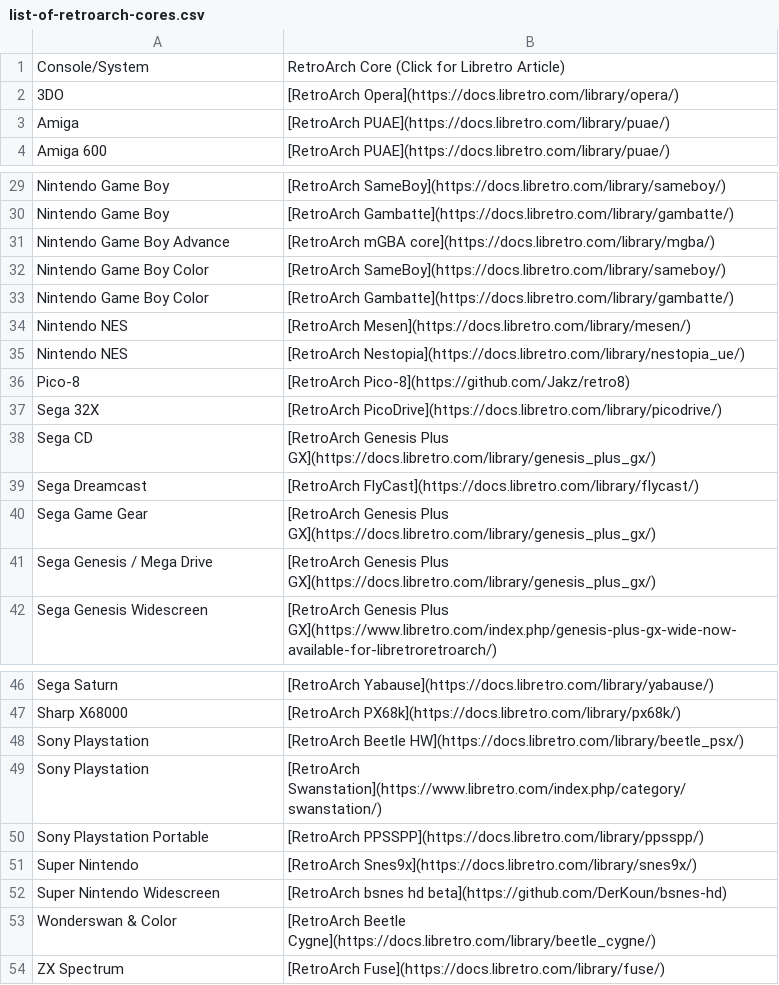
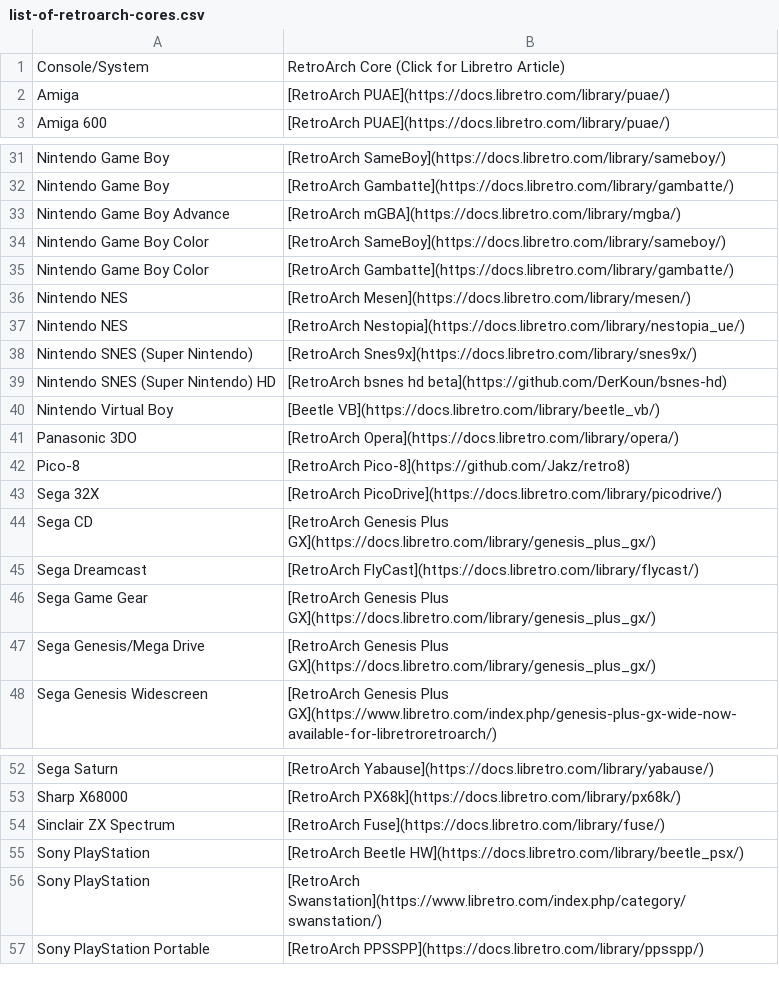
Before and after one commit to EmuDeck/emudeck.github.io, a CSV file: docs/tables/list-of-retroarch-cores.csv, drawn as a sheet; only a part is shown, gaps mark what is left out; the diff covers the shown part only.

Commit message:
[RetroArch] Add missing cores + clean up capitalization/branding

```diff
--- a/docs/tables/list-of-retroarch-cores.csv
+++ b/docs/tables/list-of-retroarch-cores.csv
@@ -1,3 +1,2 @@
 Console/System,RetroArch Core (Click for Libretro Article)
-3DO,[RetroArch Opera](https://docs.libretro.com/library/opera/)
 Amiga,[RetroArch PUAE](https://docs.libretro.com/library/puae/)
@@ -30,3 +32,3 @@ Nintendo Game Boy,[RetroArch SameBoy](https://docs.libretro.com/library/sameboy/
 Nintendo Game Boy,[RetroArch Gambatte](https://docs.libretro.com/library/gambatte/)
-Nintendo Game Boy Advance,[RetroArch mGBA core](https://docs.libretro.com/library/mgba/)
+Nintendo Game Boy Advance,[RetroArch mGBA](https://docs.libretro.com/library/mgba/)
 Nintendo Game Boy Color,[RetroArch SameBoy](https://docs.libretro.com/library/sameboy/)
@@ -35,2 +37,6 @@ Nintendo NES,[RetroArch Mesen](https://docs.libretro.com/library/mesen/)
 Nintendo NES,[RetroArch Nestopia](https://docs.libretro.com/library/nestopia_ue/)
+Nintendo SNES (Super Nintendo),[RetroArch Snes9x](https://docs.libretro.com/library/snes9x/)
+Nintendo SNES (Super Nintendo) HD,[RetroArch bsnes hd beta](https://github.com/DerKoun/bsnes-hd)
+Nintendo Virtual Boy,[Beetle VB](https://docs.libretro.com/library/beetle_vb/)
+Panasonic 3DO,[RetroArch Opera](https://docs.libretro.com/library/opera/)
 Pico-8,[RetroArch Pico-8](https://github.com/Jakz/retro8)
@@ -40,3 +46,3 @@ Sega Dreamcast,[RetroArch FlyCast](https://docs.libretro.com/library/flycast/)
 Sega Game Gear,[RetroArch Genesis Plus GX](https://docs.libretro.com/library/genesis_plus_gx/)
-Sega Genesis / Mega Drive,[RetroArch Genesis Plus GX](https://docs.libretro.com/library/genesis_plus_gx/)
+Sega Genesis/Mega Drive,[RetroArch Genesis Plus GX](https://docs.libretro.com/library/genesis_plus_gx/)
 Sega Genesis Widescreen,[RetroArch Genesis Plus GX](https://www.libretro.com/index.php/genesis-plus-gx-wide-now-available-for-libretroretroarch/)
@@ -47,8 +53,5 @@ Sega Saturn,[RetroArch Yabause](https://docs.libretro.com/library/yabause/)
 Sharp X68000,[RetroArch PX68k](https://docs.libretro.com/library/px68k/)
-Sony Playstation,[RetroArch Beetle HW](https://docs.libretro.com/library/beetle_psx/)
-Sony Playstation,[RetroArch Swanstation](https://www.libretro.com/index.php/category/swanstation/)
-Sony Playstation Portable,[RetroArch PPSSPP](https://docs.libretro.com/library/ppsspp/)
-Super Nintendo,[RetroArch Snes9x](https://docs.libretro.com/library/snes9x/)
-Super Nintendo Widescreen,[RetroArch bsnes hd beta](https://github.com/DerKoun/bsnes-hd)
-Wonderswan & Color,[RetroArch Beetle Cygne](https://docs.libretro.com/library/beetle_cygne/)
-ZX Spectrum,[RetroArch Fuse](https://docs.libretro.com/library/fuse/)
+Sinclair ZX Spectrum,[RetroArch Fuse](https://docs.libretro.com/library/fuse/)
+Sony PlayStation,[RetroArch Beetle HW](https://docs.libretro.com/library/beetle_psx/)
+Sony PlayStation,[RetroArch Swanstation](https://www.libretro.com/index.php/category/swanstation/)
+Sony PlayStation Portable,[RetroArch PPSSPP](https://docs.libretro.com/library/ppsspp/)
```
Also changed, not shown: 3 added rows and 1 edited cell elsewhere in this file.
